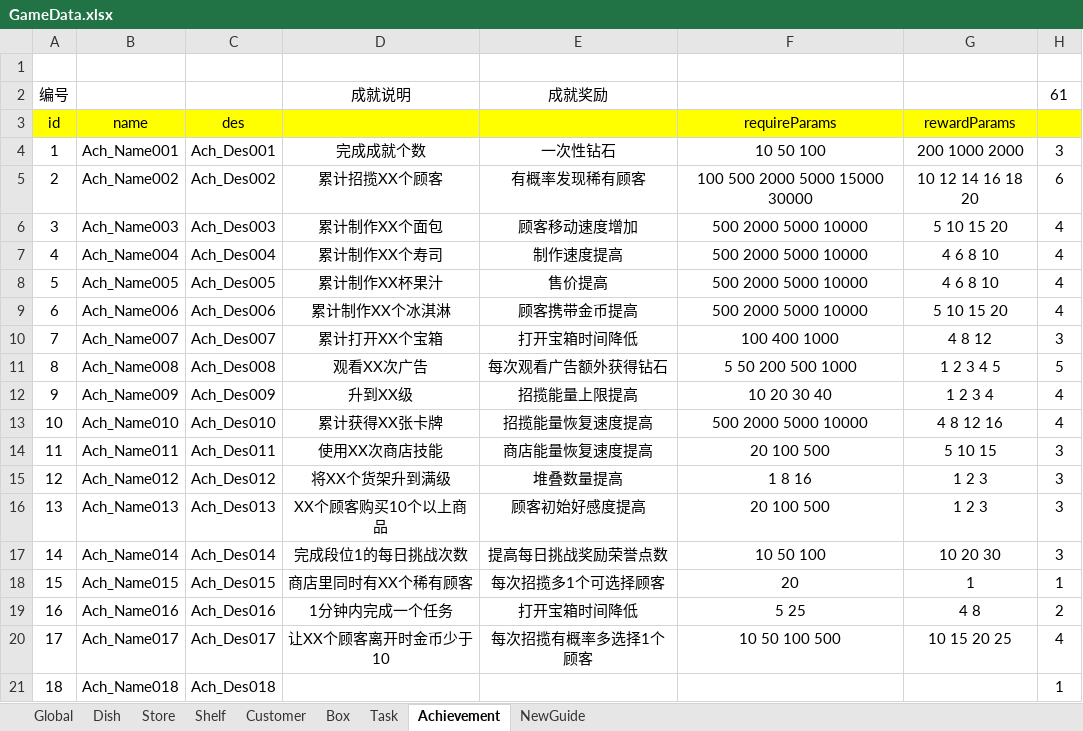
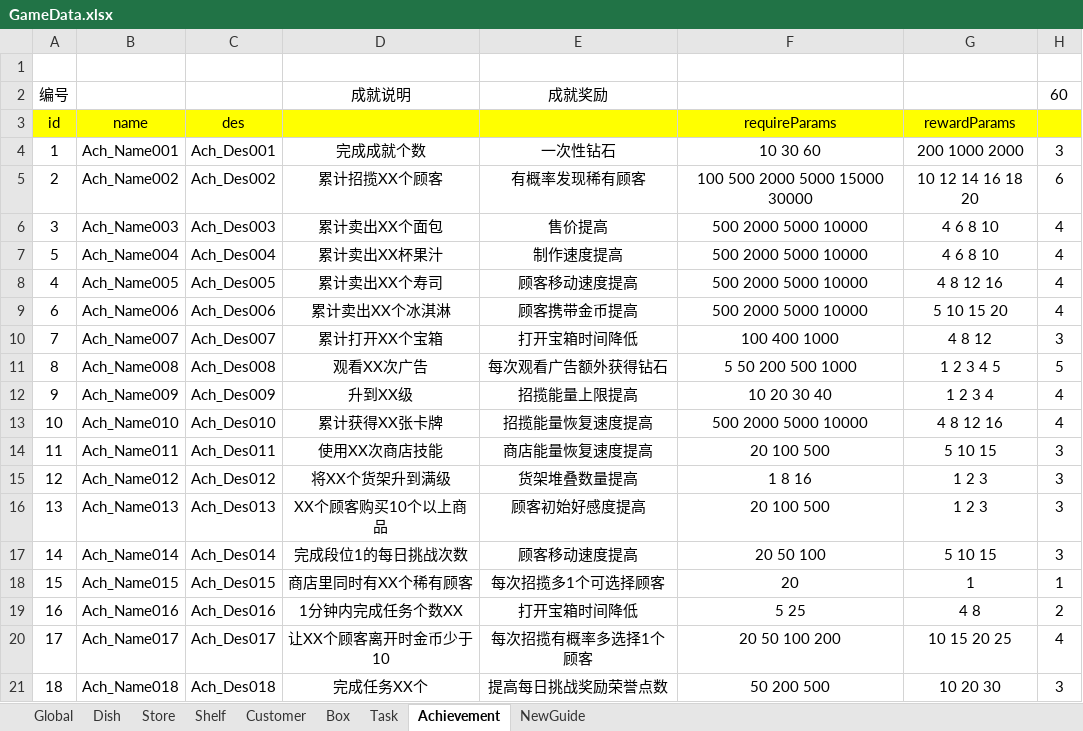
Before and after one commit to Theodore639/Sushi, an Excel workbook: Doc/GameData.xlsx, sheet Achievement, drawn as a sheet; values as stored, in another font and other column widths than the file's, no borders; conditional formats not drawn; removed rows and columns are numbered as before the commit, all else as after; the diff names each change by its address in the sheet, - before the commit and + after, or states it on an @@ line.

```diff
--- a/Doc/GameData.xlsx (sheet Achievement)
+++ b/Doc/GameData.xlsx (sheet Achievement)
-H2: 61
+H2: 60
-F4 (requireParams): 10 50 100
+F4 (requireParams): 10 30 60
-D6: 累计制作XX个面包
+D6: 累计卖出XX个面包
-E6: 顾客移动速度增加
+E6: 售价提高
-G6 (rewardParams): 5 10 15 20
+G6 (rewardParams): 4 6 8 10
-row 7: 4 | Ach_Name004 | Ach_Des004 | 累计制作XX个寿司 | 制作速度提高 | 500 2000 5000 10000 | 4 6 8 10 | 4
-B7 (name): Ach_Name005
+B7 (name): Ach_Name004
-C7 (des): Ach_Des005
+C7 (des): Ach_Des004
-D7: 累计制作XX杯果汁
+D7: 累计卖出XX杯果汁
-E7: 售价提高
+E7: 制作速度提高
+row 8: 4 | Ach_Name005 | Ach_Des005 | 累计卖出XX个寿司 | 顾客移动速度提高 | 500 2000 5000 10000 | 4 8 12 16 | 4
-D9: 累计制作XX个冰淇淋
+D9: 累计卖出XX个冰淇淋
-E15: 堆叠数量提高
+E15: 货架堆叠数量提高
-E17: 提高每日挑战奖励荣誉点数
+E17: 顾客移动速度提高
-F17 (requireParams): 10 50 100
+F17 (requireParams): 20 50 100
-G17 (rewardParams): 10 20 30
+G17 (rewardParams): 5 10 15
-D19: 1分钟内完成一个任务
+D19: 1分钟内完成任务个数XX
-F20 (requireParams): 10 50 100 500
+F20 (requireParams): 20 50 100 200
-D21: (empty)
+D21: 完成任务XX个
-E21: (empty)
+E21: 提高每日挑战奖励荣誉点数
-F21 (requireParams): (empty)
+F21 (requireParams): 50 200 500
-G21 (rewardParams): (empty)
+G21 (rewardParams): 10 20 30
-H21: 1
+H21: 3
```
Also changed, not shown: sheet Global, formulas that keep their value, 19 other files.
